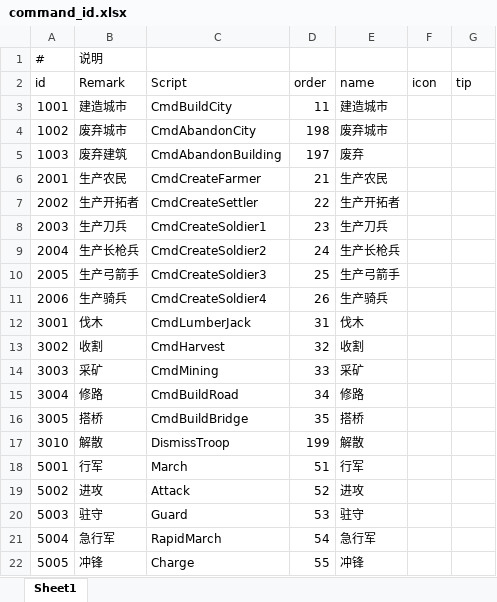
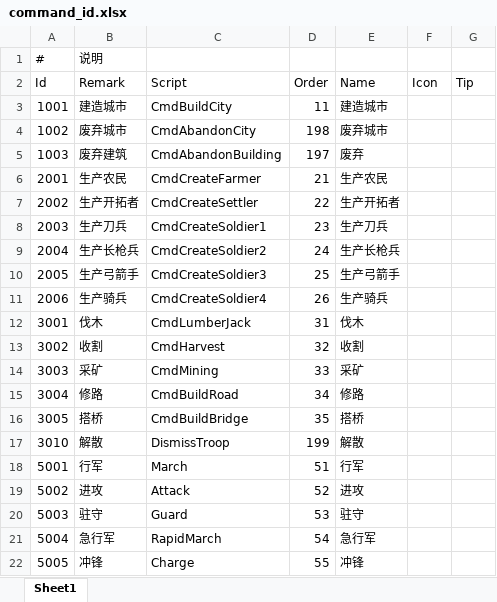
Before and after one commit to footman136/hexmap-democlient, an Excel workbook: Assets/StreamingAssets/Data/command_id.xlsx, sheet Sheet1, drawn as a sheet; values as stored, in another font and other column widths than the file's, no borders; the diff names each change by its address in the sheet, - before the commit and + after, or states it on an @@ line.

```diff
--- a/Assets/StreamingAssets/Data/command_id.xlsx (sheet Sheet1)
+++ b/Assets/StreamingAssets/Data/command_id.xlsx (sheet Sheet1)
-A2: id
+A2: Id
-D2: order
+D2: Order
-E2: name
+E2: Name
-F2: icon
+F2: Icon
-G2: tip
+G2: Tip
```
Also changed, not shown: Assets/StreamingAssets/Data/actor_info.xlsx, 23 other files.
